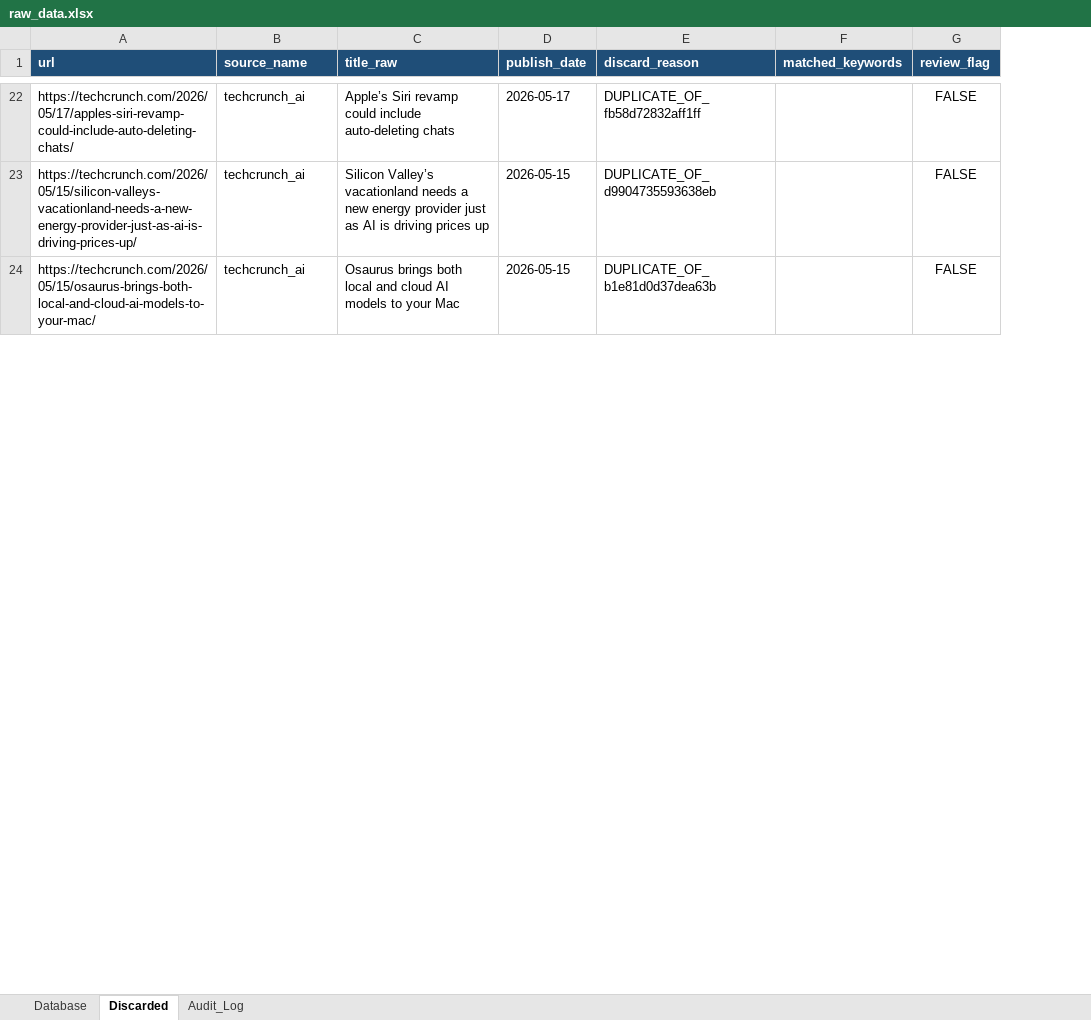
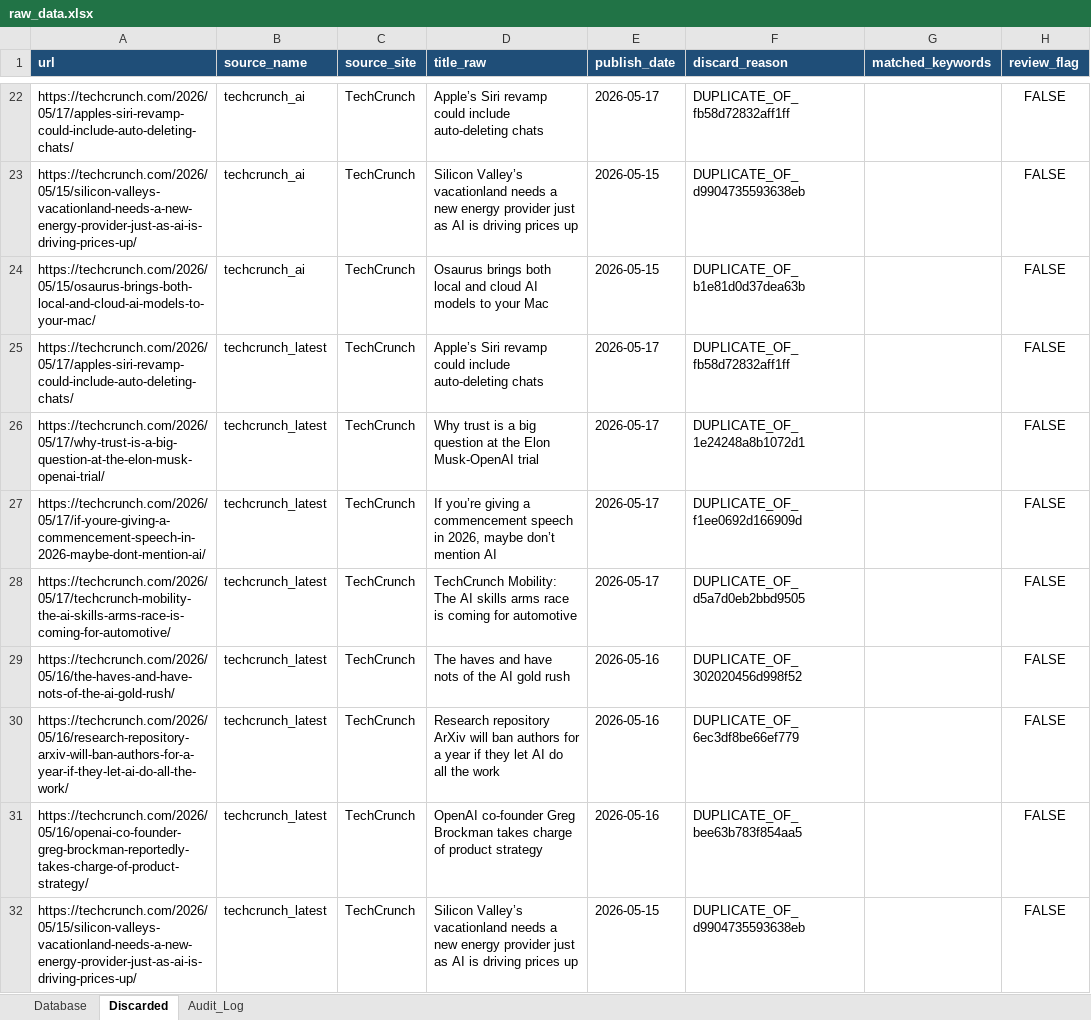
Before and after one commit to Hienhd15411/MR, an Excel workbook: output/raw_data.xlsx, sheet Discarded, drawn as a sheet; only a part is shown, gaps mark what is left out; values as stored, in another font and other column widths than the file's, no borders; the diff covers the shown part only; the diff names each change by its address in the sheet, - before the commit and + after, or states it on an @@ line.

```diff
--- a/output/raw_data.xlsx (sheet Discarded)
+++ b/output/raw_data.xlsx (sheet Discarded)
+column C (source_site), rows 22-24: all TechCrunch
+row 25: https://techcrunch.com/2026/05/17/apples-siri-revamp-could-include-auto-deleting-chats/ | techcrunch_latest | TechCrunch | Apple’s Siri revamp could include auto-deleting chats | 2026-05-17 | DUPLICATE_OF_fb58d72832aff1ff |  | FALSE
+row 26: https://techcrunch.com/2026/05/17/why-trust-is-a-big-question-at-the-elon-musk-openai-trial/ | techcrunch_latest | TechCrunch | Why trust is a big question at the Elon Musk-OpenAI trial | 2026-05-17 | DUPLICATE_OF_1e24248a8b1072d1 |  | FALSE
+row 27: https://techcrunch.com/2026/05/17/if-youre-giving-a-commencement-speech-in-2026-maybe-dont-mention-ai/ | techcrunch_latest | TechCrunch | If you’re giving a commencement speech in 2026, maybe don’t mention AI | 2026-05-17 | DUPLICATE_OF_f1ee0692d166909d |  | FALSE
+row 28: https://techcrunch.com/2026/05/17/techcrunch-mobility-the-ai-skills-arms-race-is-coming-for-automotive/ | techcrunch_latest | TechCrunch | TechCrunch Mobility: The AI skills arms race is coming for automotive | 2026-05-17 | DUPLICATE_OF_d5a7d0eb2bbd9505 |  | FALSE
+row 29: https://techcrunch.com/2026/05/16/the-haves-and-have-nots-of-the-ai-gold-rush/ | techcrunch_latest | TechCrunch | The haves and have nots of the AI gold rush | 2026-05-16 | DUPLICATE_OF_302020456d998f52 |  | FALSE
+row 30: https://techcrunch.com/2026/05/16/research-repository-arxiv-will-ban-authors-for-a-year-if-they-let-ai-do-all-the-work/ | techcrunch_latest | TechCrunch | Research repository ArXiv will ban authors for a year if they let AI do all the work | 2026-05-16 | DUPLICATE_OF_6ec3df8be66ef779 |  | FALSE
+row 31: https://techcrunch.com/2026/05/16/openai-co-founder-greg-brockman-reportedly-takes-charge-of-product-strategy/ | techcrunch_latest | TechCrunch | OpenAI co-founder Greg Brockman takes charge of product strategy | 2026-05-16 | DUPLICATE_OF_bee63b783f854aa5 |  | FALSE
+row 32: https://techcrunch.com/2026/05/15/silicon-valleys-vacationland-needs-a-new-energy-provider-just-as-ai-is-driving-prices-up/ | techcrunch_latest | TechCrunch | Silicon Valley’s vacationland needs a new energy provider just as AI is driving prices up | 2026-05-15 | DUPLICATE_OF_d9904735593638eb |  | FALSE
```
Also changed, not shown: 16 added rows and 6 removed rows elsewhere in this sheet, sheet Database, sheet Audit_Log, 25 other files.
